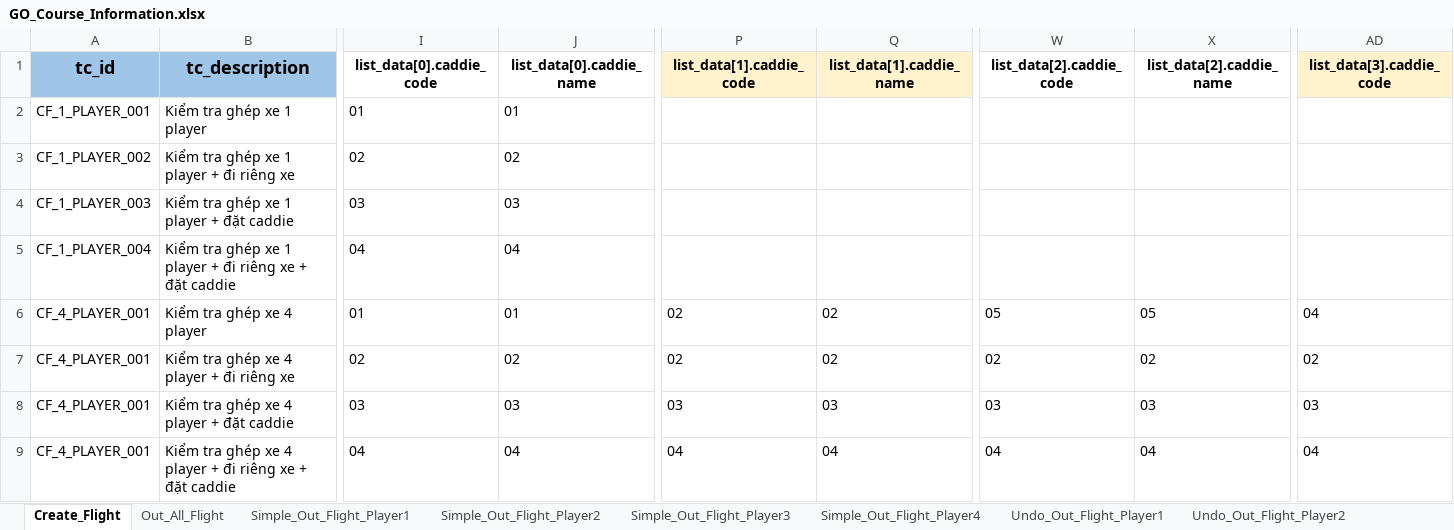
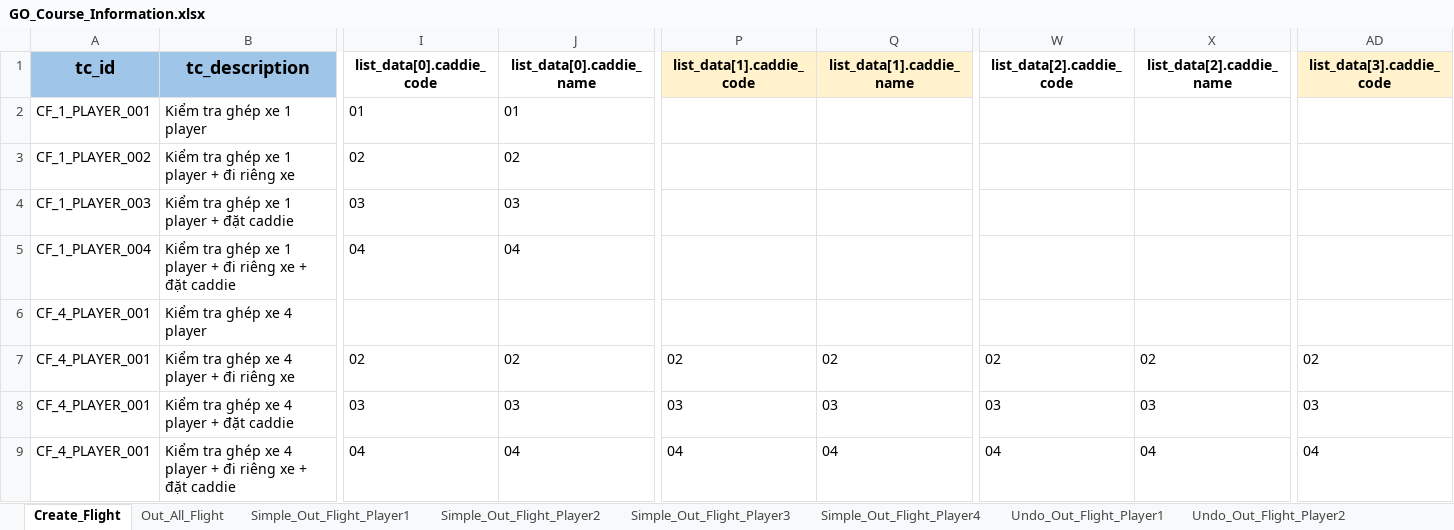
Before and after one commit to PhuongXinhGai/CARO_CMS_AUTO_API_STG, an Excel workbook: src/main/resources/input_excel_file/booking/GO_Course_Information.xlsx, sheet Create_Flight, drawn as a sheet; only a part is shown, gaps mark what is left out; values as stored, in another font and other column widths than the file's, no borders; the diff covers the shown part only; the diff names each change by its address in the sheet, - before the commit and + after, or states it on an @@ line.

```diff
--- a/src/main/resources/input_excel_file/booking/GO_Course_Information.xlsx (sheet Create_Flight)
+++ b/src/main/resources/input_excel_file/booking/GO_Course_Information.xlsx (sheet Create_Flight)
-I6 (list_data[0].caddie_code): 01
+I6 (list_data[0].caddie_code): (empty)
-J6 (list_data[0].caddie_name): 01
+J6 (list_data[0].caddie_name): (empty)
-P6 (list_data[1].caddie_code): 02
+P6 (list_data[1].caddie_code): (empty)
-Q6 (list_data[1].caddie_name): 02
+Q6 (list_data[1].caddie_name): (empty)
-W6 (list_data[2].caddie_code): 05
+W6 (list_data[2].caddie_code): (empty)
-X6 (list_data[2].caddie_name): 05
+X6 (list_data[2].caddie_name): (empty)
-AD6 (list_data[3].caddie_code): 04
+AD6 (list_data[3].caddie_code): (empty)
```
Also changed, not shown: 1 edited cell elsewhere in this sheet, src/main/resources/input_excel_file/booking/POS.xlsx, src/main/resources/input_excel_file/flow_definition.xlsx, 35 other files.
